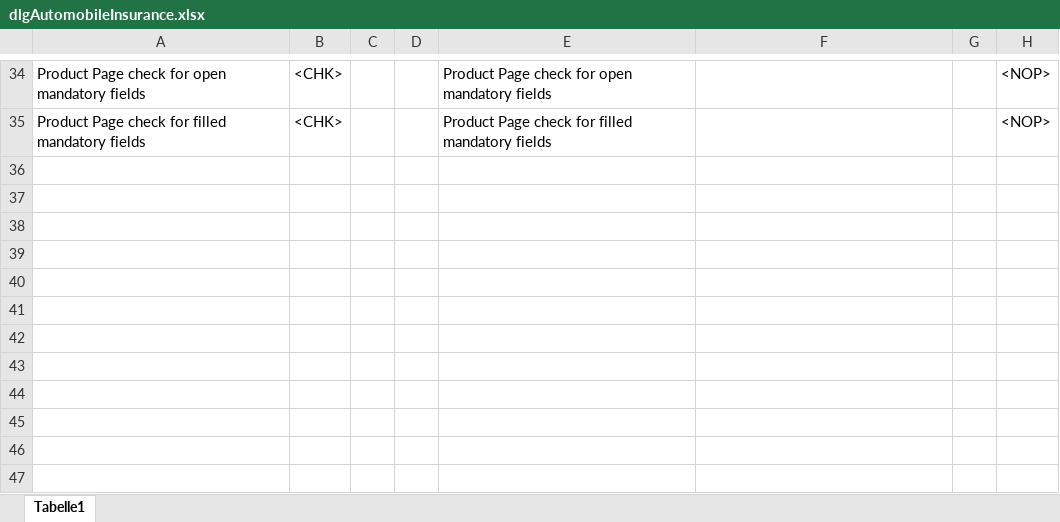
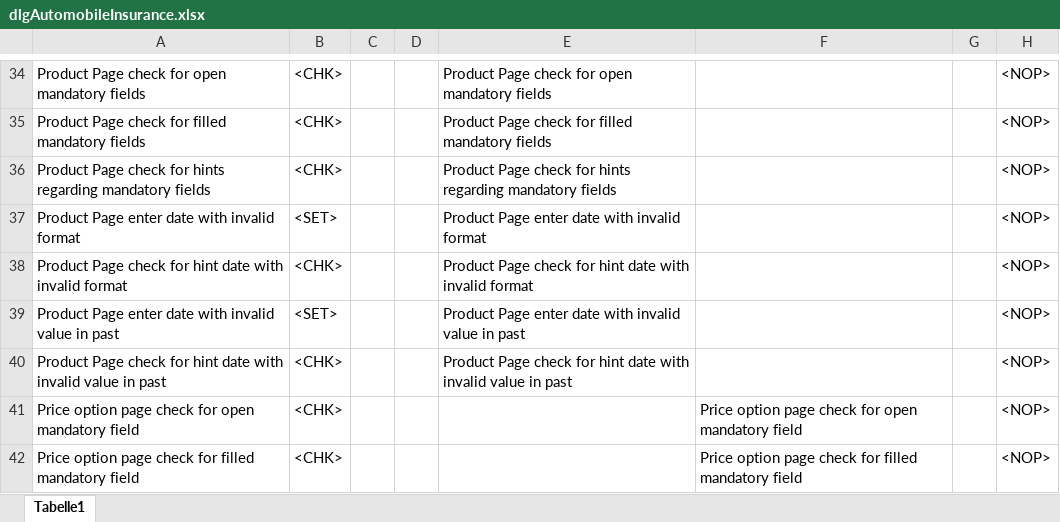
Before and after one commit to fargus68/OnTop, an Excel workbook: Data/Dialogs/dlgAutomobileInsurance.xlsx, sheet Tabelle1, drawn as a sheet; only a part is shown, gaps mark what is left out; values as stored, in another font and other column widths than the file's, no borders; charts and pictures not drawn; the diff names each change by its address in the sheet, - before the commit and + after, or states it on an @@ line.

```diff
--- a/Data/Dialogs/dlgAutomobileInsurance.xlsx (sheet Tabelle1)
+++ b/Data/Dialogs/dlgAutomobileInsurance.xlsx (sheet Tabelle1)
+row 36: Product Page check for hints regarding mandatory fields | <CHK> |  |  | Product Page check for hints regarding mandatory fields |  |  | <NOP>
+row 37: Product Page enter date with invalid format | <SET> |  |  | Product Page enter date with invalid format |  |  | <NOP>
+row 38: Product Page check for hint date with invalid format | <CHK> |  |  | Product Page check for hint date with invalid format |  |  | <NOP>
+row 39: Product Page enter date with invalid value in past | <SET> |  |  | Product Page enter date with invalid value in past |  |  | <NOP>
+row 40: Product Page check for hint date with invalid value in past | <CHK> |  |  | Product Page check for hint date with invalid value in past |  |  | <NOP>
+row 41: Price option page check for open mandatory field | <CHK> |  |  |  | Price option page check for open mandatory field |  | <NOP>
+row 42: Price option page check for filled mandatory field | <CHK> |  |  |  | Price option page check for filled mandatory field |  | <NOP>
```
Also changed, not shown: charts or pictures, Data/Dialogs/dlgProductInsuranceBase.xlsx, Data/Flows/floVehicleInsurance.xlsx, 13 other files.
